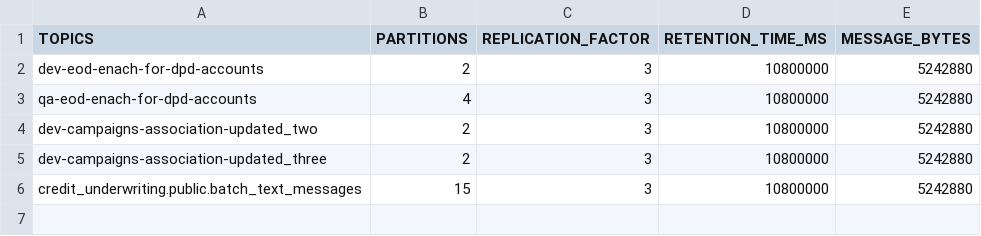
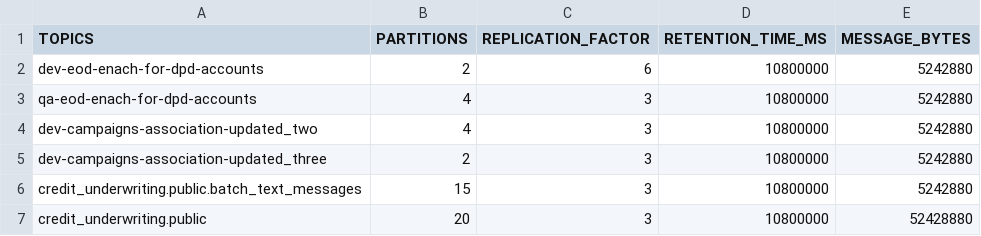
Before and after one commit to Amartyajha/devops-learning, a CSV file: topics.csv, drawn as a sheet.

```diff
--- a/topics.csv
+++ b/topics.csv
@@ -1,6 +1,7 @@
 TOPICS,PARTITIONS,REPLICATION_FACTOR,RETENTION_TIME_MS,MESSAGE_BYTES
-dev-eod-enach-for-dpd-accounts,2,3,10800000,5242880
+dev-eod-enach-for-dpd-accounts,2,6,10800000,5242880
 qa-eod-enach-for-dpd-accounts,4,3,10800000,5242880
-dev-campaigns-association-updated_two,2,3,10800000,5242880
+dev-campaigns-association-updated_two,4,3,10800000,5242880
 dev-campaigns-association-updated_three,2,3,10800000,5242880
 credit_underwriting.public.batch_text_messages,15,3,10800000,5242880
+credit_underwriting.public,20,3,10800000,52428880
```
Also changed, not shown: 2 other files.
